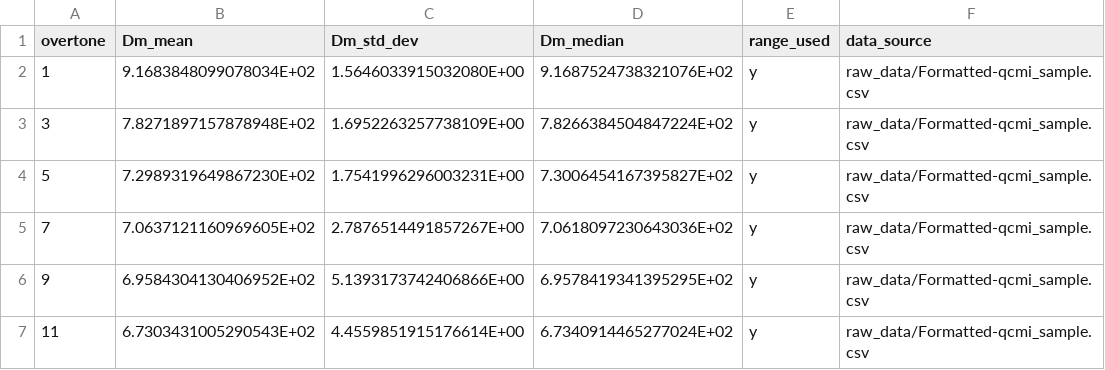
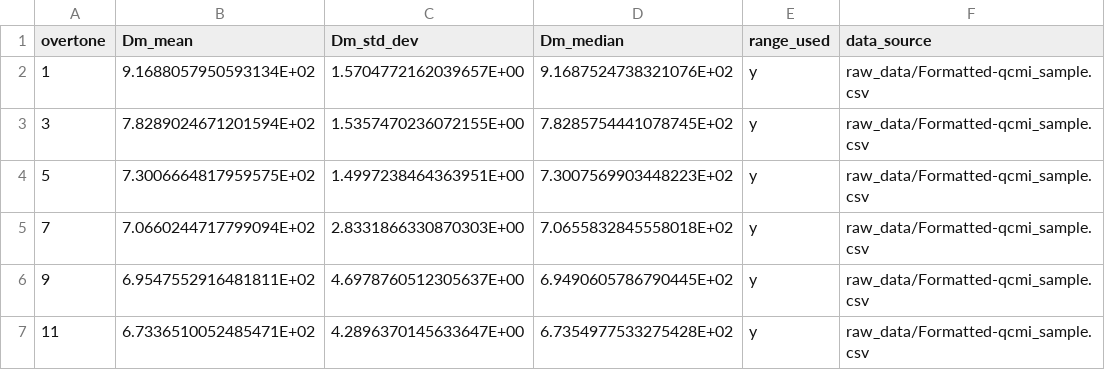
Before and after one commit to b-pardi/Research, a CSV file: BraTaDio/selected_ranges/Sauerbrey_stats.csv, drawn as a sheet.

Commit message:
added x entry to int plot along with span sel

```diff
--- a/BraTaDio/selected_ranges/Sauerbrey_stats.csv
+++ b/BraTaDio/selected_ranges/Sauerbrey_stats.csv
@@ -1,7 +1,7 @@
 overtone,Dm_mean,Dm_std_dev,Dm_median,range_used,data_source
-1,9.1683848099078034E+02,1.5646033915032080E+00,9.1687524738321076E+02,y,raw_data/Formatted-qcmi_sample.csv
-3,7.8271897157878948E+02,1.6952263257738109E+00,7.8266384504847224E+02,y,raw_data/Formatted-qcmi_sample.csv
-5,7.2989319649867230E+02,1.7541996296003231E+00,7.3006454167395827E+02,y,raw_data/Formatted-qcmi_sample.csv
-7,7.0637121160969605E+02,2.7876514491857267E+00,7.0618097230643036E+02,y,raw_data/Formatted-qcmi_sample.csv
-9,6.9584304130406952E+02,5.1393173742406866E+00,6.9578419341395295E+02,y,raw_data/Formatted-qcmi_sample.csv
-11,6.7303431005290543E+02,4.4559851915176614E+00,6.7340914465277024E+02,y,raw_data/Formatted-qcmi_sample.csv
+1,9.1688057950593134E+02,1.5704772162039657E+00,9.1687524738321076E+02,y,raw_data/Formatted-qcmi_sample.csv
+3,7.8289024671201594E+02,1.5357470236072155E+00,7.8285754441078745E+02,y,raw_data/Formatted-qcmi_sample.csv
+5,7.3006664817959575E+02,1.4997238464363951E+00,7.3007569903448223E+02,y,raw_data/Formatted-qcmi_sample.csv
+7,7.0660244717799094E+02,2.8331866330870303E+00,7.0655832845558018E+02,y,raw_data/Formatted-qcmi_sample.csv
+9,6.9547552916481811E+02,4.6978760512305637E+00,6.9490605786790445E+02,y,raw_data/Formatted-qcmi_sample.csv
+11,6.7336510052485471E+02,4.2896370145633647E+00,6.7354977533275428E+02,y,raw_data/Formatted-qcmi_sample.csv
```
Also changed, not shown: BraTaDio/selected_ranges/all_stats_dis.csv, BraTaDio/selected_ranges/all_stats_rf.csv, 17 other files.
